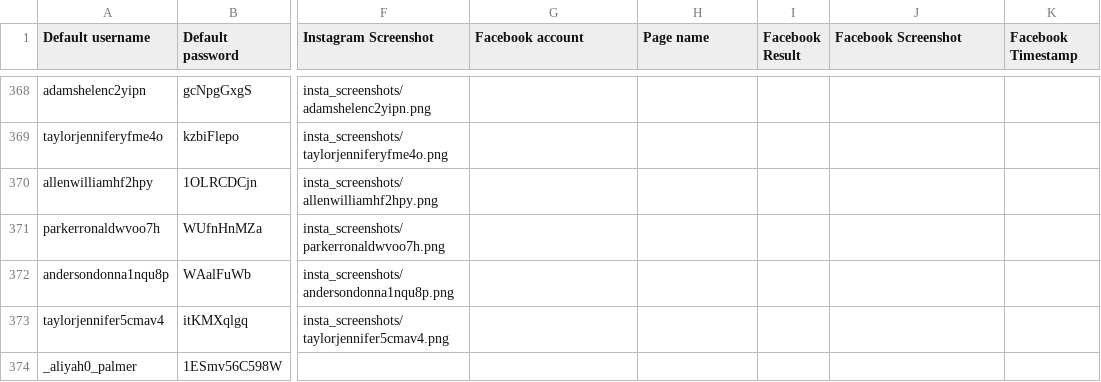
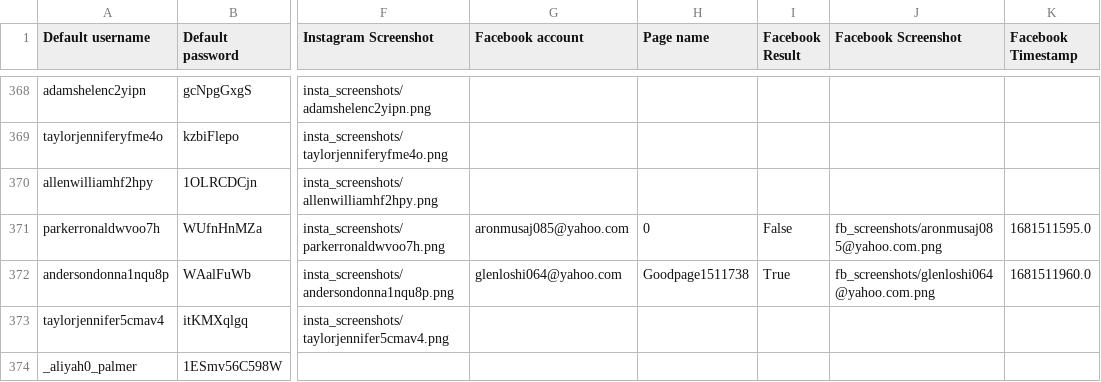
Before and after one commit to sammiphone6/Content_Arbitrage, a CSV file: account_adding/data/instas.csv, drawn as a sheet; only a part is shown, gaps mark what is left out; the diff names each change by its address in the sheet, - before the commit and + after, or states it on an @@ line.

```diff
--- a/account_adding/data/instas.csv
+++ b/account_adding/data/instas.csv
-G371 (Facebook account): (empty)
+G371 (Facebook account): aronmusaj085@yahoo.com
-H371 (Page name): (empty)
+H371 (Page name): 0
-I371 (Facebook Result): (empty)
+I371 (Facebook Result): False
-J371 (Facebook Screenshot): (empty)
+J371 (Facebook Screenshot): fb_screenshots/aronmusaj085@yahoo.com.png
-K371 (Facebook Timestamp): (empty)
+K371 (Facebook Timestamp): 1681511595.0
-G372 (Facebook account): (empty)
+G372 (Facebook account): glenloshi064@yahoo.com
-H372 (Page name): (empty)
+H372 (Page name): Goodpage1511738
-I372 (Facebook Result): (empty)
+I372 (Facebook Result): True
-J372 (Facebook Screenshot): (empty)
+J372 (Facebook Screenshot): fb_screenshots/glenloshi064@yahoo.com.png
-K372 (Facebook Timestamp): (empty)
+K372 (Facebook Timestamp): 1681511960.0
```
Also changed, not shown: account_adding/data/fbs.csv, account_posting/data/account_data_indiv.csv, 7 other files.
